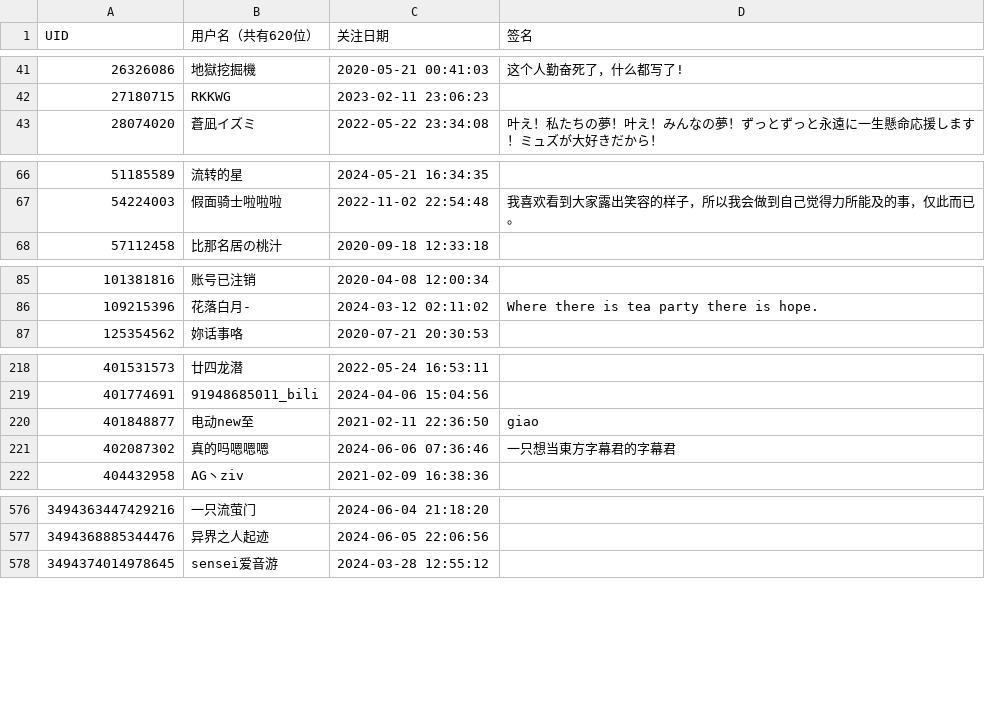
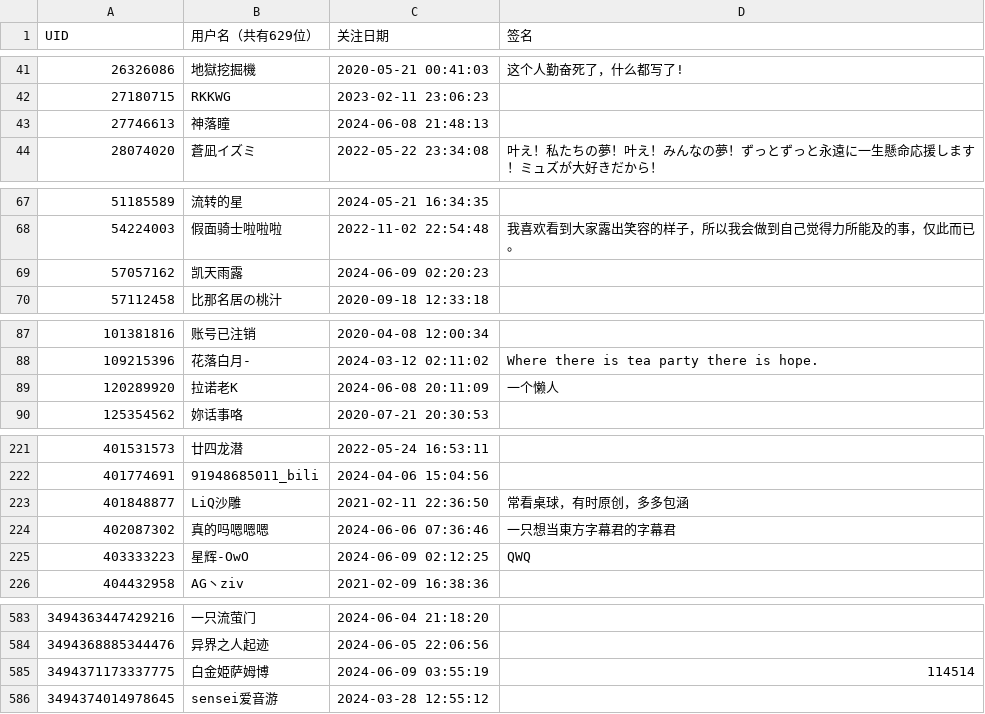
Before and after one commit to felixsana/bili_fans, a CSV file: fans.csv, drawn as a sheet; only a part is shown, gaps mark what is left out; the diff covers the shown part only.

```diff
--- a/fans.csv
+++ b/fans.csv
@@ -1 +1 @@
-UID,用户名（共有620位）,关注日期,签名
+UID,用户名（共有629位）,关注日期,签名
@@ -42,2 +42,3 @@ UID,用户名（共有620位）,关注日期,签名
 27180715,RKKWG,2023-02-11 23:06:23,
+27746613,神落瞳,2024-06-08 21:48:13,
 28074020,蒼凪イズミ,2022-05-22 23:34:08,叶え！私たちの夢！叶え！みんなの夢！ずっとずっと永遠に一生懸命応援します！ミュズが大好きだから！
@@ -67,2 +68,3 @@ UID,用户名（共有620位）,关注日期,签名
 54224003,假面骑士啦啦啦,2022-11-02 22:54:48,我喜欢看到大家露出笑容的样子，所以我会做到自己觉得力所能及的事，仅此而已。
+57057162,凯天雨露,2024-06-09 02:20:23,
 57112458,比那名居の桃汁,2020-09-18 12:33:18,
@@ -86,2 +88,3 @@ UID,用户名（共有620位）,关注日期,签名
 109215396,花落白月-,2024-03-12 02:11:02,Where there is tea party  there is hope.
+120289920,拉诺老K,2024-06-08 20:11:09,一个懒人
 125354562,妳话事咯,2020-07-21 20:30:53,
@@ -219,4 +222,5 @@ UID,用户名（共有620位）,关注日期,签名
 401774691,91948685011_bili,2024-04-06 15:04:56,
-401848877,电动new至,2021-02-11 22:36:50,giao
+401848877,LiQ沙雕,2021-02-11 22:36:50,常看桌球，有时原创，多多包涵
 402087302,真的吗嗯嗯嗯,2024-06-06 07:36:46,一只想当東方字幕君的字幕君
+403333223,星辉-OwO,2024-06-09 02:12:25,QWQ
 404432958,AG丶ziv,2021-02-09 16:38:36,
@@ -577,2 +584,3 @@ UID,用户名（共有620位）,关注日期,签名
 3494368885344476,异界之人起迹,2024-06-05 22:06:56,
+3494371173337775,白金姫萨姆博,2024-06-09 03:55:19,114514
 3494374014978645,sensei爱音游,2024-03-28 12:55:12,
```
Also changed, not shown: 4 added rows and 4 edited cells elsewhere in this file.
